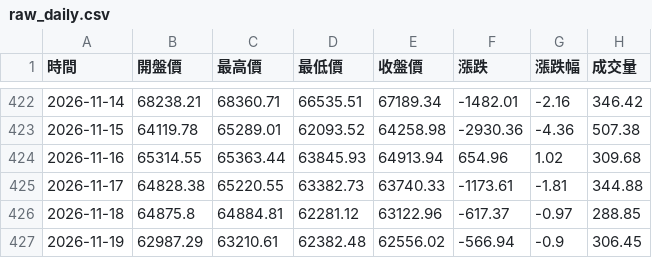
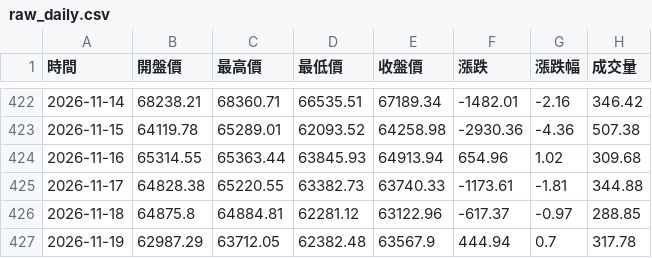
Before and after one commit to hawk82508-cloud/major-indices-portal, a CSV file: data/BTC/raw_daily.csv, drawn as a sheet; only a part is shown, gaps mark what is left out.

```diff
--- a/data/BTC/raw_daily.csv
+++ b/data/BTC/raw_daily.csv
@@ -426,2 +426,2 @@
 2026-11-18,64875.8,64884.81,62281.12,63122.96,-617.37,-0.97,288.85
-2026-11-19,62987.29,63210.61,62382.48,62556.02,-566.94,-0.9,306.45
+2026-11-19,62987.29,63712.05,62382.48,63567.9,444.94,0.7,317.78
```
Also changed, not shown: data/BTC/raw_weekly.csv, data/DXY/raw_daily.csv, 17 other files.
